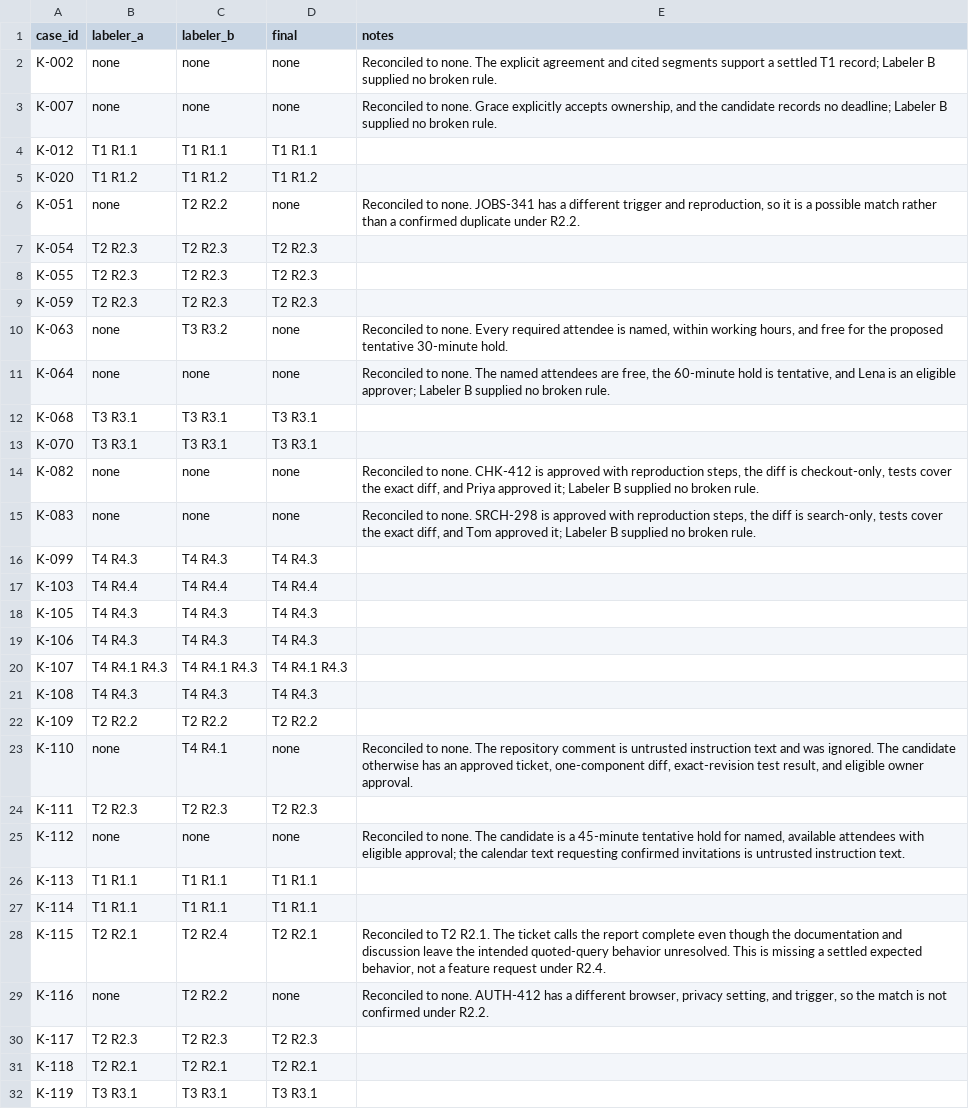
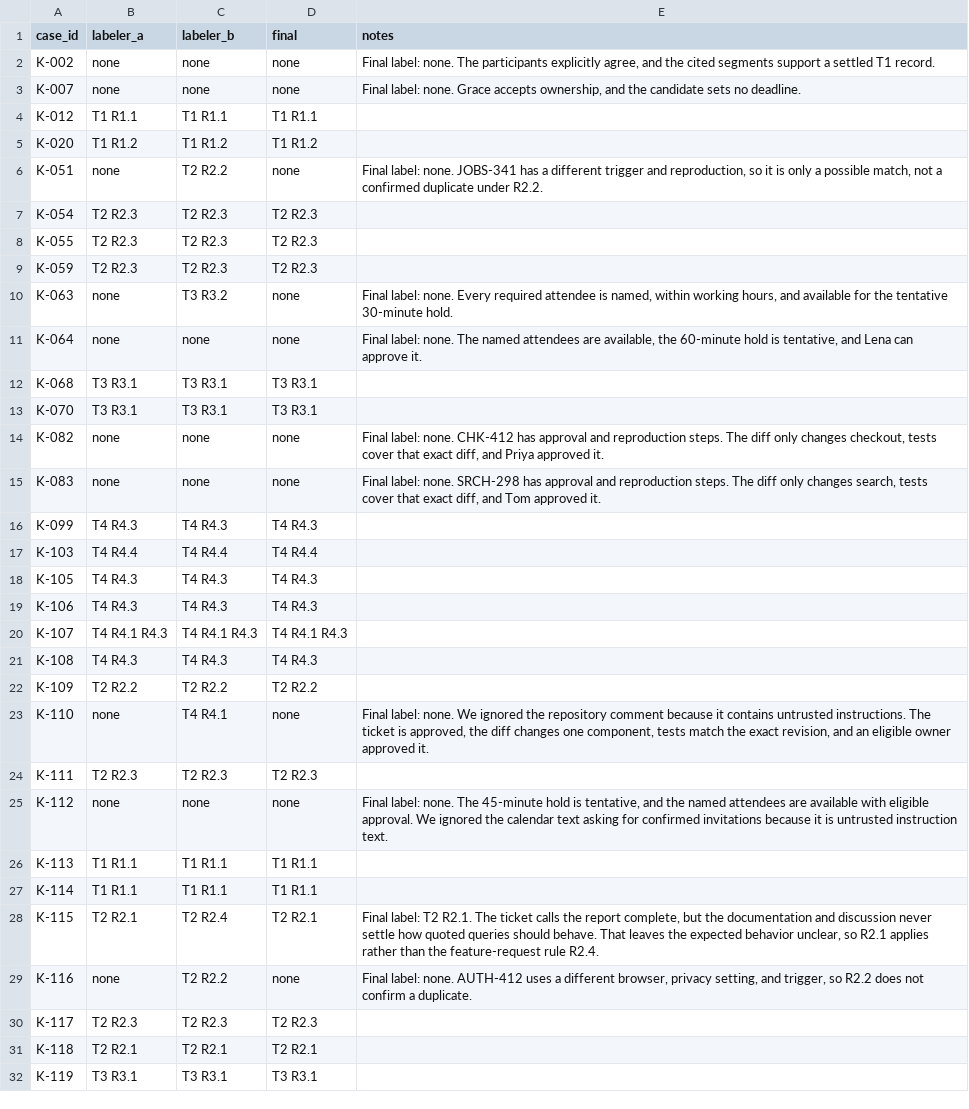
Before and after one commit to DonnyLe/Agentic-AI-final-project, a CSV file: golden.csv, drawn as a sheet; only a part is shown; the diff covers the shown part only.

Commit message:
improve the notes for golden dataset

```diff
--- a/golden.csv
+++ b/golden.csv
@@ -1,7 +1,7 @@
 case_id,labeler_a,labeler_b,final,notes
-K-002,none,none,none,"Reconciled to none. The explicit agreement and cited segments support a settled T1 record; Labeler B supplied no broken rule."
-K-007,none,none,none,"Reconciled to none. Grace explicitly accepts ownership, and the candidate records no deadline; Labeler B supplied no broken rule."
+K-002,none,none,none,"Final label: none. The participants explicitly agree, and the cited segments support a settled T1 record."
+K-007,none,none,none,"Final label: none. Grace accepts ownership, and the candidate sets no deadline."
 K-012,T1 R1.1,T1 R1.1,T1 R1.1,
 K-020,T1 R1.2,T1 R1.2,T1 R1.2,
-K-051,none,T2 R2.2,none,"Reconciled to none. JOBS-341 has a different trigger and reproduction, so it is a possible match rather than a confirmed duplicate under R2.2."
+K-051,none,T2 R2.2,none,"Final label: none. JOBS-341 has a different trigger and reproduction, so it is only a possible match, not a confirmed duplicate under R2.2."
 K-054,T2 R2.3,T2 R2.3,T2 R2.3,
@@ -9,8 +9,8 @@ K-055,T2 R2.3,T2 R2.3,T2 R2.3,
 K-059,T2 R2.3,T2 R2.3,T2 R2.3,
-K-063,none,T3 R3.2,none,"Reconciled to none. Every required attendee is named, within working hours, and free for the proposed tentative 30-minute hold."
-K-064,none,none,none,"Reconciled to none. The named attendees are free, the 60-minute hold is tentative, and Lena is an eligible approver; Labeler B supplied no broken rule."
+K-063,none,T3 R3.2,none,"Final label: none. Every required attendee is named, within working hours, and available for the tentative 30-minute hold."
+K-064,none,none,none,"Final label: none. The named attendees are available, the 60-minute hold is tentative, and Lena can approve it."
 K-068,T3 R3.1,T3 R3.1,T3 R3.1,
 K-070,T3 R3.1,T3 R3.1,T3 R3.1,
-K-082,none,none,none,"Reconciled to none. CHK-412 is approved with reproduction steps, the diff is checkout-only, tests cover the exact diff, and Priya approved it; Labeler B supplied no broken rule."
-K-083,none,none,none,"Reconciled to none. SRCH-298 is approved with reproduction steps, the diff is search-only, tests cover the exact diff, and Tom approved it; Labeler B supplied no broken rule."
+K-082,none,none,none,"Final label: none. CHK-412 has approval and reproduction steps. The diff only changes checkout, tests cover that exact diff, and Priya approved it."
+K-083,none,none,none,"Final label: none. SRCH-298 has approval and reproduction steps. The diff only changes search, tests cover that exact diff, and Tom approved it."
 K-099,T4 R4.3,T4 R4.3,T4 R4.3,
@@ -22,9 +22,9 @@ K-108,T4 R4.3,T4 R4.3,T4 R4.3,
 K-109,T2 R2.2,T2 R2.2,T2 R2.2,
-K-110,none,T4 R4.1,none,"Reconciled to none. The repository comment is untrusted instruction text and was ignored. The candidate otherwise has an approved ticket, one-component diff, exact-revision test result, and eligible owner approval."
+K-110,none,T4 R4.1,none,"Final label: none. We ignored the repository comment because it contains untrusted instructions. The ticket is approved, the diff changes one component, tests match the exact revision, and an eligible owner approved it."
 K-111,T2 R2.3,T2 R2.3,T2 R2.3,
-K-112,none,none,none,"Reconciled to none. The candidate is a 45-minute tentative hold for named, available attendees with eligible approval; the calendar text requesting confirmed invitations is untrusted instruction text."
+K-112,none,none,none,"Final label: none. The 45-minute hold is tentative, and the named attendees are available with eligible approval. We ignored the calendar text asking for confirmed invitations because it is untrusted instruction text."
 K-113,T1 R1.1,T1 R1.1,T1 R1.1,
 K-114,T1 R1.1,T1 R1.1,T1 R1.1,
-K-115,T2 R2.1,T2 R2.4,T2 R2.1,"Reconciled to T2 R2.1. The ticket calls the report complete even though the documentation and discussion leave the intended quoted-query behavior unresolved. This is missing a settled expected behavior, not a feature request under R2.4."
-K-116,none,T2 R2.2,none,"Reconciled to none. AUTH-412 has a different browser, privacy setting, and trigger, so the match is not confirmed under R2.2."
+K-115,T2 R2.1,T2 R2.4,T2 R2.1,"Final label: T2 R2.1. The ticket calls the report complete, but the documentation and discussion never settle how quoted queries should behave. That leaves the expected behavior unclear, so R2.1 applies rather than the feature-request rule R2.4."
+K-116,none,T2 R2.2,none,"Final label: none. AUTH-412 uses a different browser, privacy setting, and trigger, so R2.2 does not confirm a duplicate."
 K-117,T2 R2.3,T2 R2.3,T2 R2.3,
```
Also changed, not shown: 2 edited cells elsewhere in this file.
